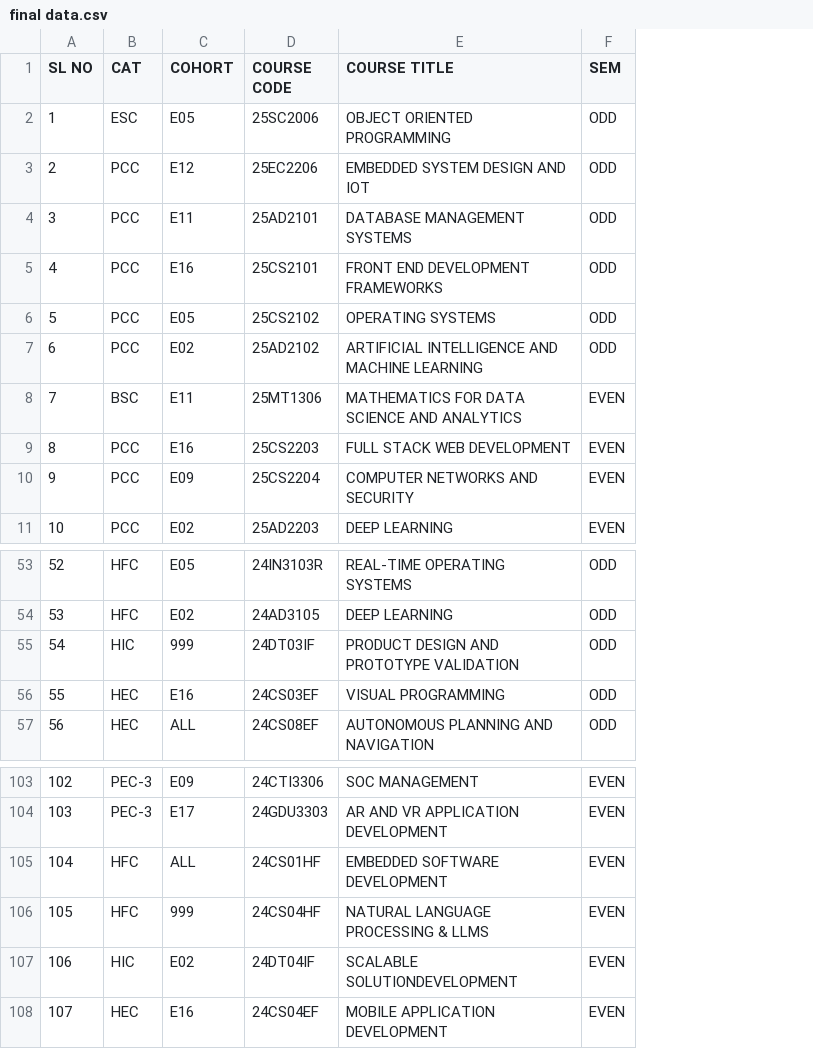
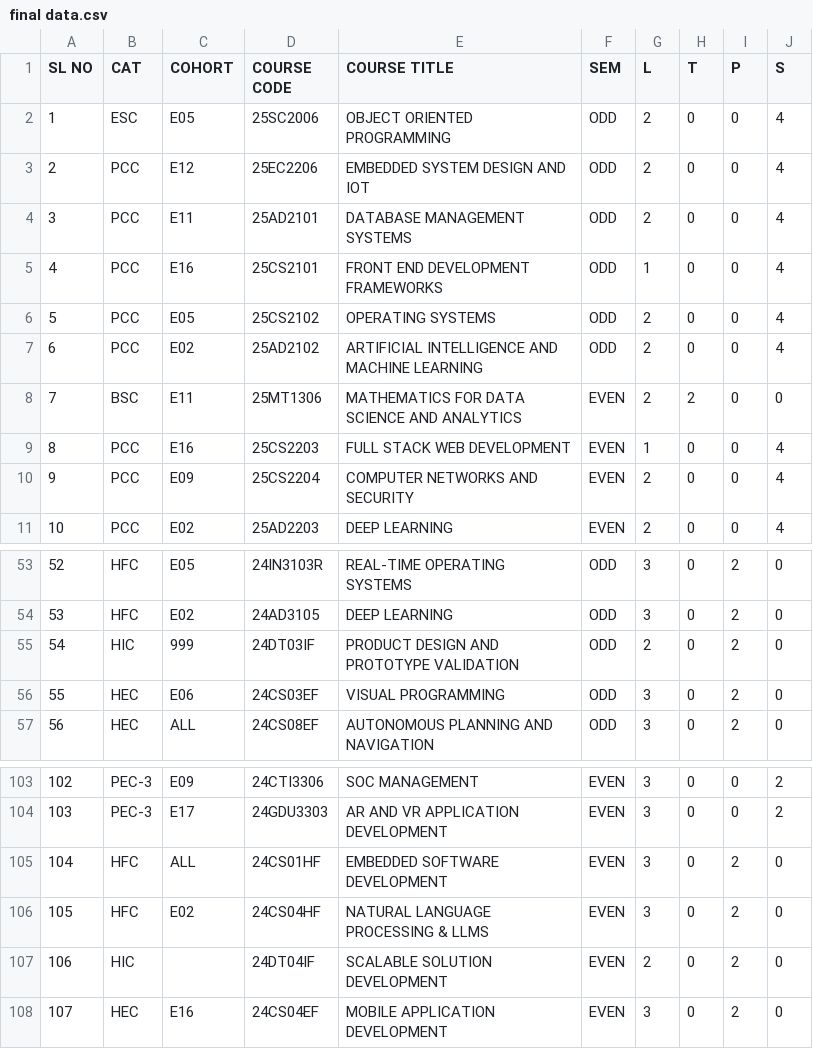
Before and after one commit to klu2300031699/COHORT-DATA, a CSV file: public/final data.csv, drawn as a sheet; only a part is shown, gaps mark what is left out; the diff names each change by its address in the sheet, - before the commit and + after, or states it on an @@ line.

```diff
--- a/public/final data.csv
+++ b/public/final data.csv
+column G (L), rows 2-11: 2 | 2 | 2 | 1 | 2 | 2 | 2 | 1 | 2 | 2; rows 53-57: 3 | 3 | 2 | 3 | 3; rows 103-108: 3 | 3 | 3 | 3 | 2 | 3
+column H (T), rows 2-11: 0 | 0 | 0 | 0 | 0 | 0 | 2 | 0 | 0 | 0; rows 53-57: all 0; rows 103-108: all 0
+column I (P), rows 2-11: all 0; rows 53-57: all 2; rows 103-108: 0 | 0 | 2 | 2 | 2 | 2
+column J (S), rows 2-11: 4 | 4 | 4 | 4 | 4 | 4 | 0 | 4 | 4 | 4; rows 53-57: all 0; rows 103-108: 2 | 2 | 0 | 0 | 0 | 0
-C56 (COHORT): E16
+C56 (COHORT): E06
-C106 (COHORT): 999
+C106 (COHORT): E02
-C107 (COHORT): E02
+C107 (COHORT): (empty)
-E107 (COURSE TITLE): SCALABLE SOLUTIONDEVELOPMENT
+E107 (COURSE TITLE): SCALABLE SOLUTION DEVELOPMENT
```
Also changed, not shown: 2 other files.
